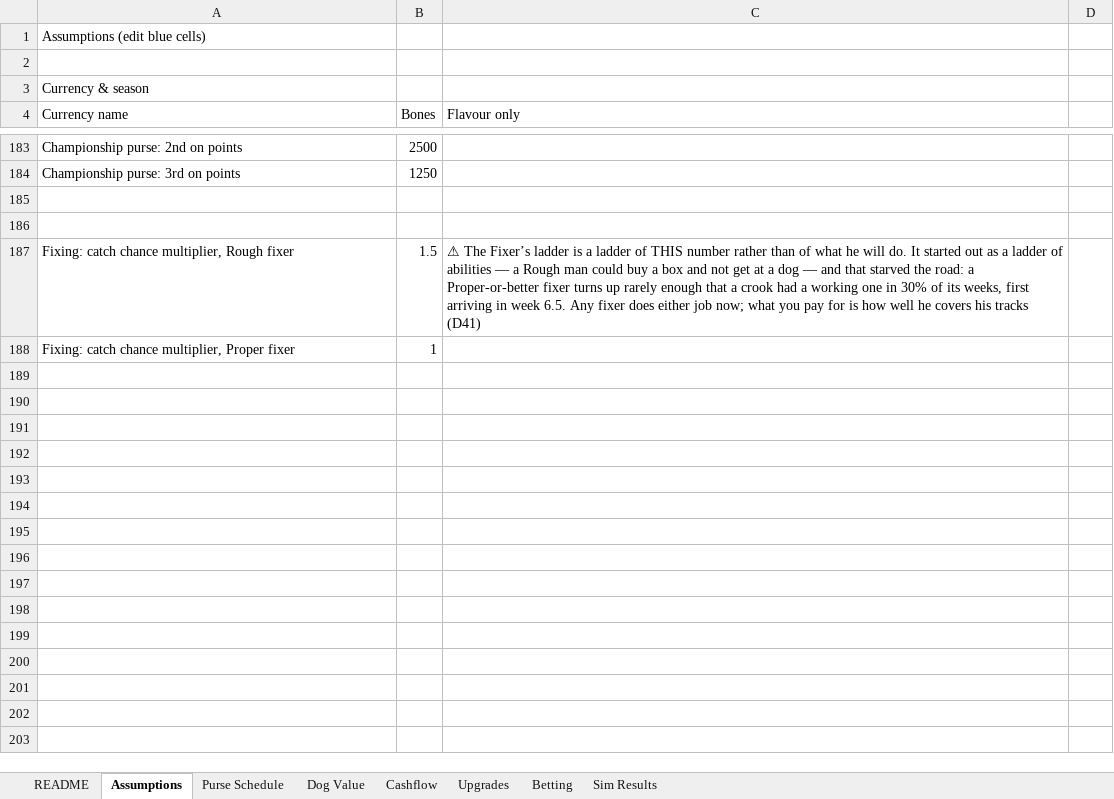
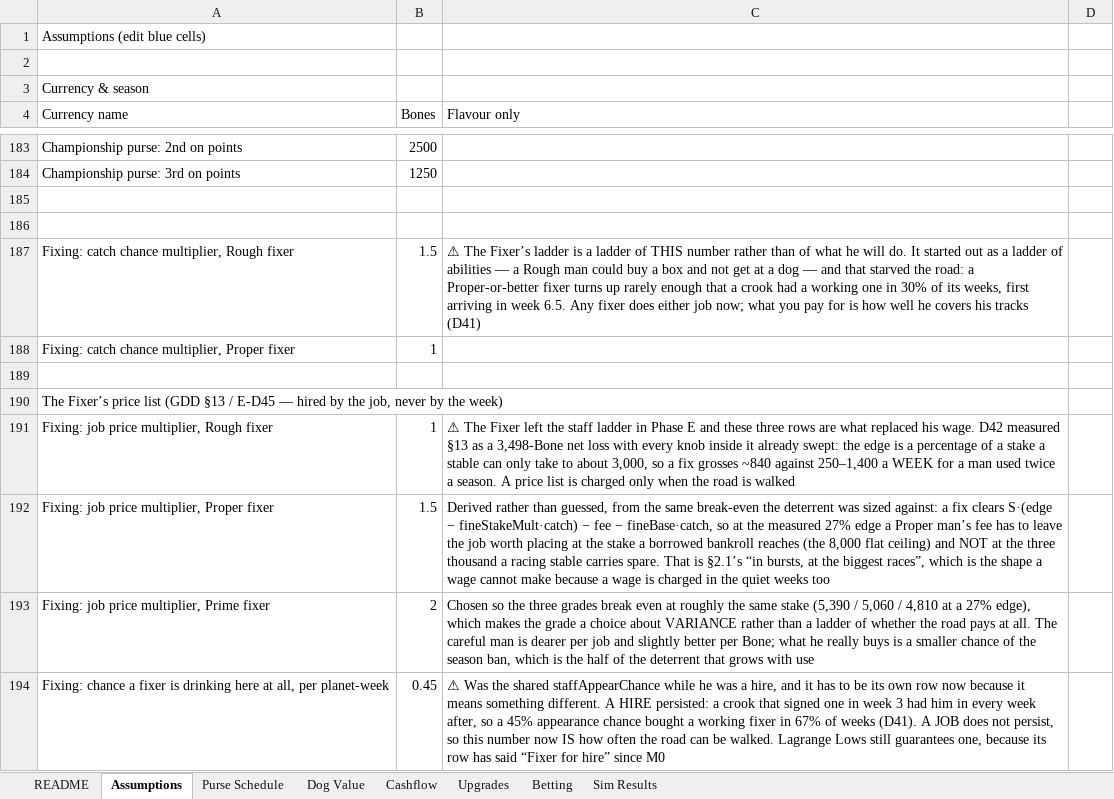
Before and after one commit to aingeaingeainge/space-dog-racing, an Excel workbook: design/space_dog_racing_economy.xlsx, sheet Assumptions, drawn as a sheet; only a part is shown, gaps mark what is left out; values as stored, in another font and other column widths than the file's, no borders; the diff names each change by its address in the sheet, - before the commit and + after, or states it on an @@ line.

```diff
--- a/design/space_dog_racing_economy.xlsx (sheet Assumptions)
+++ b/design/space_dog_racing_economy.xlsx (sheet Assumptions)
+row 189: (empty)
+row 190: The Fixer’s price list (GDD §13 / E-D45 — hired by the job, never by the week)
+row 191: Fixing: job price multiplier, Rough fixer | 1 | ⚠ The Fixer left the staff ladder in Phase E and these three rows are what replaced his wage. D42 measured §13 as a 3,498-Bone net loss with every knob inside it already swept: the edge is a percentage of a stake a stable can only take to about 3,000, so a fix grosses ~840 against 250–1,400 a WEEK for a man used twice a season. A price list is charged only when the road is walked
+row 192: Fixing: job price multiplier, Proper fixer | 1.5 | Derived rather than guessed, from the same break-even the deterrent was sized against: a fix clears S·(edge − fineStakeMult·catch) − fee − fineBase·catch, so at the measured 27% edge a Proper man’s fee has to leave the job worth placing at the stake a borrowed bankroll reaches (the 8,000 flat ceiling) and NOT at the three thousand a racing stable carries spare. That is §2.1’s “in bursts, at the biggest races”, which is the shape a wage cannot make because a wage is charged in the quiet weeks too
+row 193: Fixing: job price multiplier, Prime fixer | 2 | Chosen so the three grades break even at roughly the same stake (5,390 / 5,060 / 4,810 at a 27% edge), which makes the grade a choice about VARIANCE rather than a ladder of whether the road pays at all. The careful man is dearer per job and slightly better per Bone; what he really buys is a smaller chance of the season ban, which is the half of the deterrent that grows with use
+row 194: Fixing: chance a fixer is drinking here at all, per planet-week | 0.45 | ⚠ Was the shared staffAppearChance while he was a hire, and it has to be its own row now because it means something different. A HIRE persisted: a crook that signed one in week 3 had him in every week after, so a 45% appearance chance bought a working fixer in 67% of weeks (D41). A JOB does not persist, so this number now IS how often the road can be walked. Lagrange Lows still guarantees one, because its row has said “Fixer for hire” since M0
```
Also changed, not shown: 28 other files.
